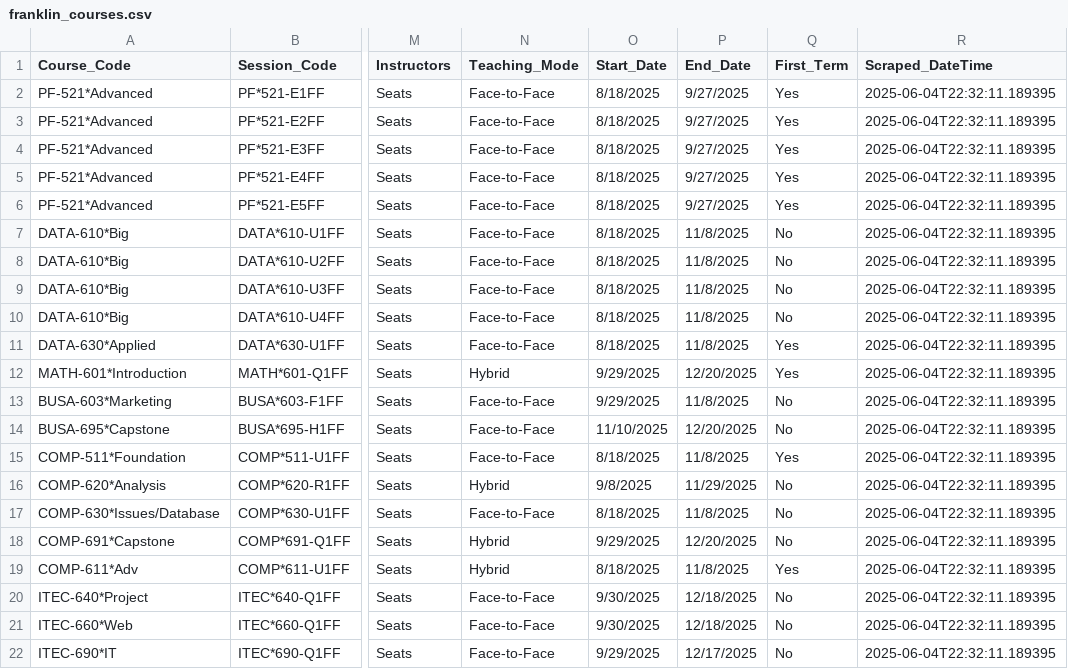
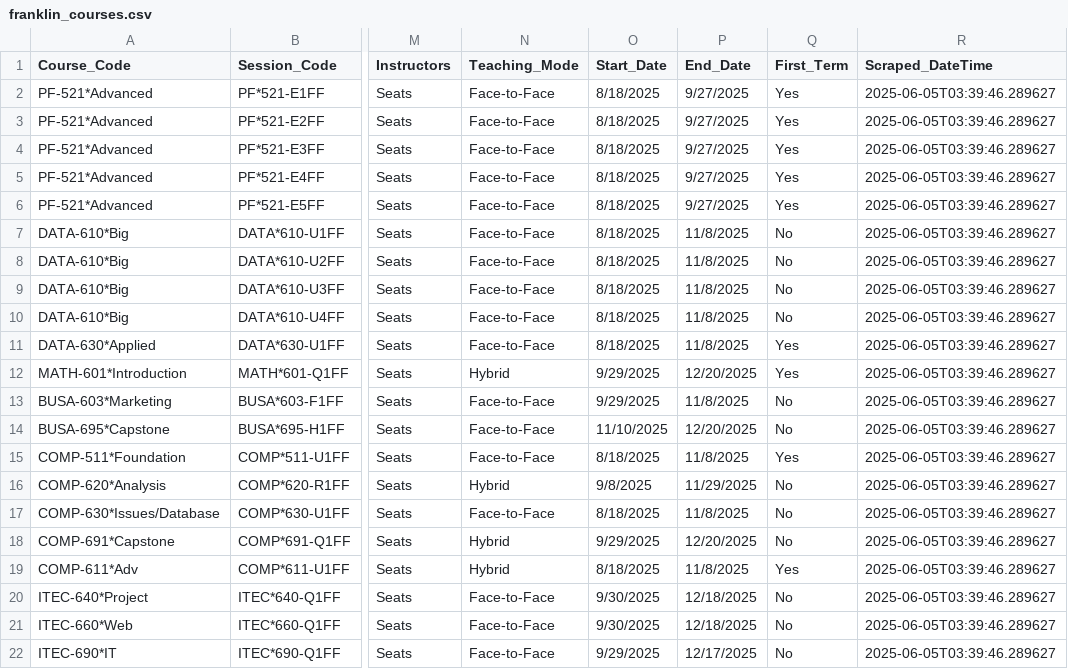
Before and after one commit to Jiang-Li/Jiang-Li.github.io, a CSV file: teach/franklin-course-scraper/data/franklin_courses.csv, drawn as a sheet; only a part is shown, gaps mark what is left out; the diff names each change by its address in the sheet, - before the commit and + after, or states it on an @@ line.

```diff
--- a/teach/franklin-course-scraper/data/franklin_courses.csv
+++ b/teach/franklin-course-scraper/data/franklin_courses.csv
-R2:R22 (Scraped_DateTime): 2025-06-04T22:32:11.189395
+R2:R22 (Scraped_DateTime): 2025-06-05T03:39:46.289627
```
